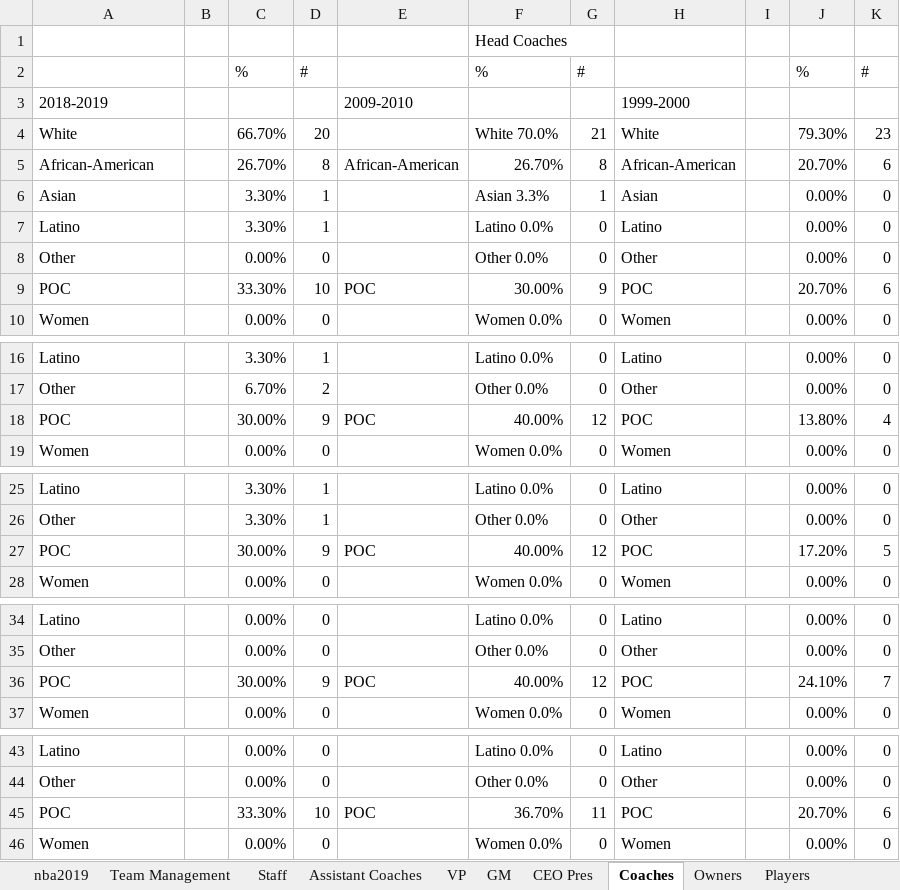
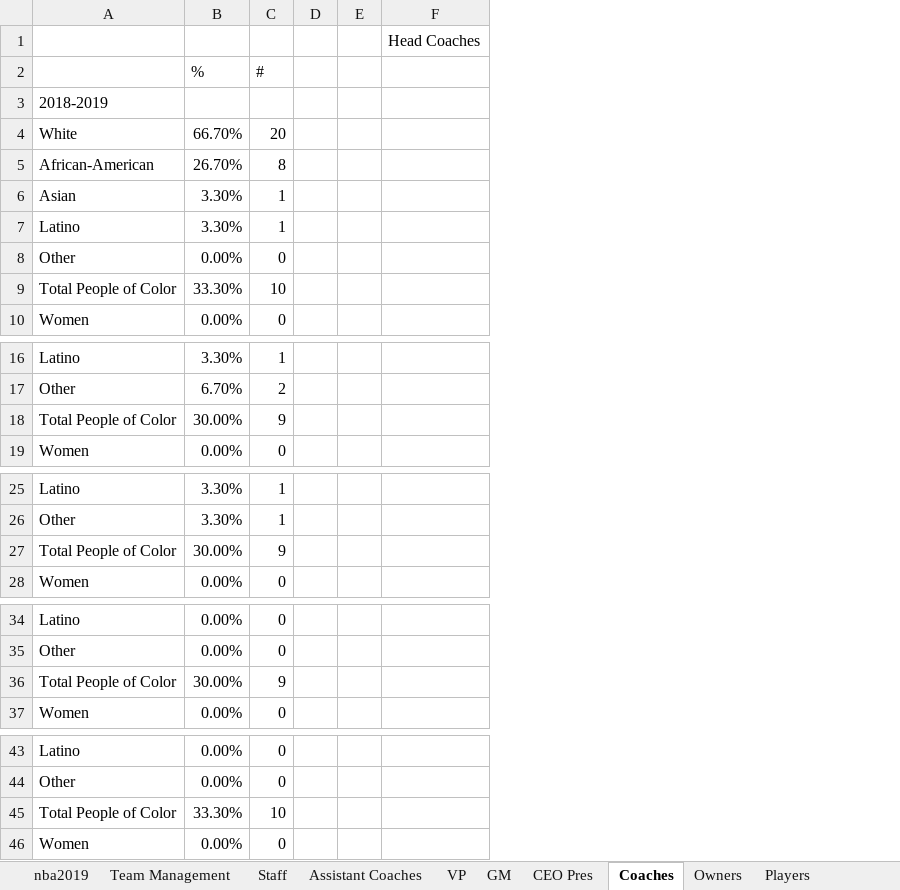
Before and after one commit to msheker/sportsdiversity, an Excel workbook: nba2019.xlsx, sheet Coaches, drawn as a sheet; only a part is shown, gaps mark what is left out; values as stored, in another font and other column widths than the file's, no borders; removed rows and columns are numbered as before the commit, all else as after; the diff covers the shown part only; the diff names each change by its address in the sheet, - before the commit and + after, or states it on an @@ line.

```diff
--- a/nba2019.xlsx (sheet Coaches)
+++ b/nba2019.xlsx (sheet Coaches)
-column B, empty
-column E, rows 3-9: 2009-2010 |  | African-American |  |  |  | POC; row 18: POC; row 27: POC; row 36: POC; row 45: POC
-column F (%), row 1: Head Coaches; rows 4-10: White 70.0% | 26.70% | Asian 3.3% | Latino 0.0% | Other 0.0% | 30.00% | Women 0.0%; rows 16-19: Latino 0.0% | Other 0.0% | 40.00% | Women 0.0%; rows 25-28: Latino 0.0% | Other 0.0% | 40.00% | Women 0.0%; rows 34-37: Latino 0.0% | Other 0.0% | 40.00% | Women 0.0%; rows 43-46: Latino 0.0% | Other 0.0% | 36.70% | Women 0.0%
-column G (#), rows 4-10: 21 | 8 | 1 | 0 | 0 | 9 | 0; rows 16-19: 0 | 0 | 12 | 0; rows 25-28: 0 | 0 | 12 | 0; rows 34-37: 0 | 0 | 12 | 0; rows 43-46: 0 | 0 | 11 | 0
-column H, rows 3-10: 1999-2000 | White | African-American | Asian | Latino | Other | POC | Women; rows 16-19: Latino | Other | POC | Women; rows 25-28: Latino | Other | POC | Women; rows 34-37: Latino | Other | POC | Women; rows 43-46: Latino | Other | POC | Women
-column J (%), rows 4-10: 79.30% | 20.70% | 0.00% | 0.00% | 0.00% | 20.70% | 0.00%; rows 16-19: 0.00% | 0.00% | 13.80% | 0.00%; rows 25-28: 0.00% | 0.00% | 17.20% | 0.00%; rows 34-37: 0.00% | 0.00% | 24.10% | 0.00%; rows 43-46: 0.00% | 0.00% | 20.70% | 0.00%
-column K (#), rows 4-10: 23 | 6 | 0 | 0 | 0 | 6 | 0; rows 16-19: 0 | 0 | 4 | 0; rows 25-28: 0 | 0 | 5 | 0; rows 34-37: 0 | 0 | 7 | 0; rows 43-46: 0 | 0 | 6 | 0
+column E, empty
+column F, row 1: Head Coaches
-A9: POC
+A9: Total People of Color
-A18: POC
+A18: Total People of Color
-A27: POC
+A27: Total People of Color
-A36: POC
+A36: Total People of Color
-A45: POC
+A45: Total People of Color
```
Also changed, not shown: 153 added rows and 4 edited cells elsewhere in this sheet, sheet League Office, sheet Players, sheet CEO Pres, sheet Owners.
